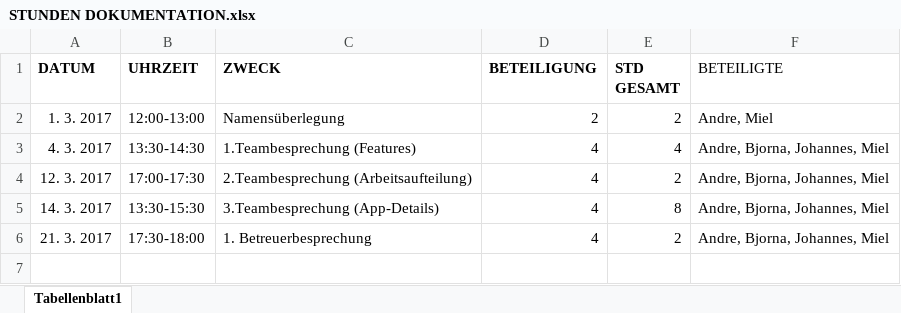
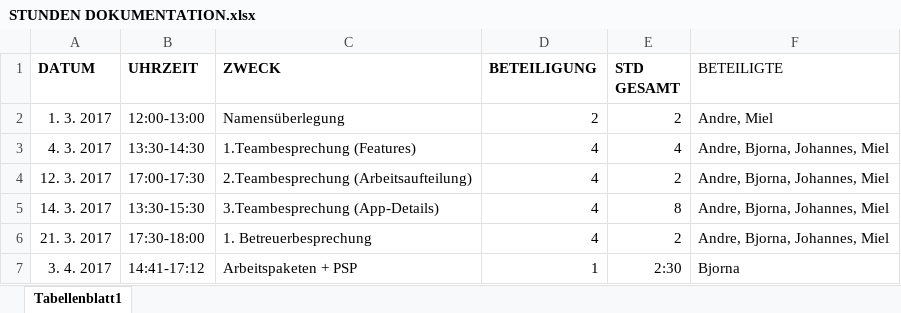
Before and after one commit to Herofresh/TimeAid, an Excel workbook: ITP_Dokumente/STUNDEN DOKUMENTATION.xlsx, sheet Tabellenblatt1, drawn as a sheet; values as stored, in another font and other column widths than the file's, no borders; the diff names each change by its address in the sheet, - before the commit and + after, or states it on an @@ line.

Commit message:
Stunden Update
AP + PSP Bjorna update

```diff
--- a/ITP_Dokumente/STUNDEN DOKUMENTATION.xlsx (sheet Tabellenblatt1)
+++ b/ITP_Dokumente/STUNDEN DOKUMENTATION.xlsx (sheet Tabellenblatt1)
+row 7: 3. 4. 2017 | 14:41-17:12 | Arbeitspaketen + PSP | 1 | 2:30 | Bjorna
```
